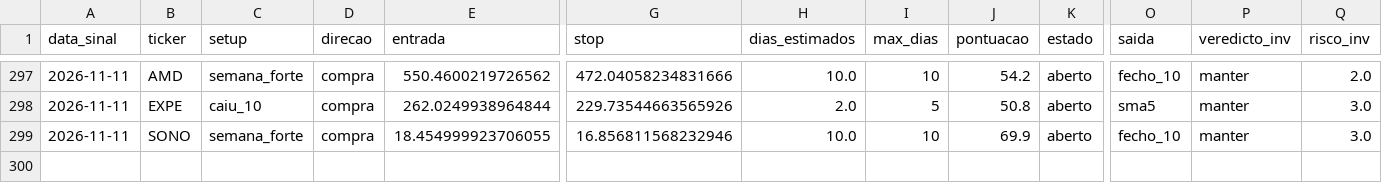
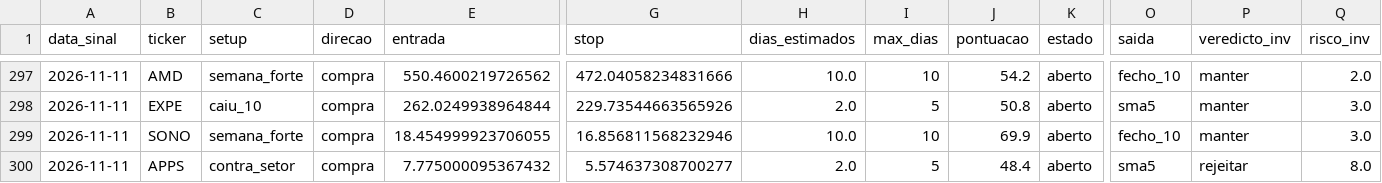
Before and after one commit to diogopestana01/analista-acoes, a CSV file: data/historico_sinais.csv, drawn as a sheet; only a part is shown, gaps mark what is left out; rows hold the shown columns only; the diff names each change by its address in the sheet, - before the commit and + after, or states it on an @@ line.

```diff
--- a/data/historico_sinais.csv
+++ b/data/historico_sinais.csv
+row 300: 2026-11-11 | APPS | contra_setor | compra | 7.775000095367432 | 5.574637308700277 | 2.0 | 5 | 48.4 | aberto | sma5 | rejeitar | 8.0
```
Also changed, not shown: data/sinais_2026-11-11.csv, data/spreads.csv, 4 other files.
